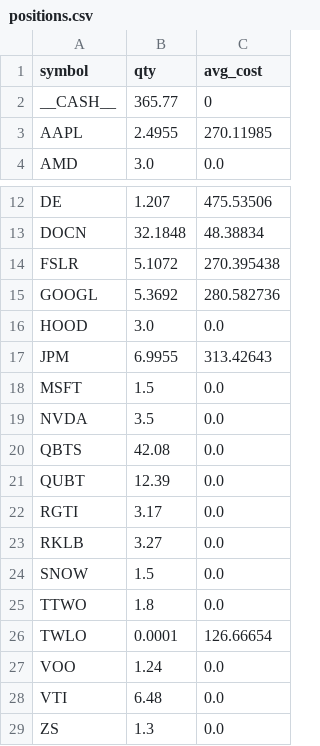
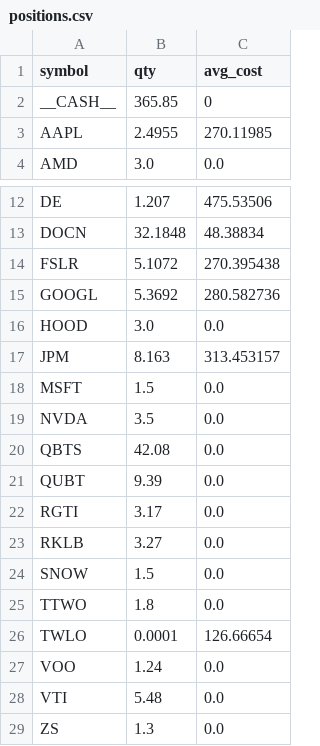
Before and after one commit to maximezac/alpacawireup, a CSV file: data/portfolios/portfolio_max_autotrader/positions.csv, drawn as a sheet; only a part is shown, gaps mark what is left out.

```diff
--- a/data/portfolios/portfolio_max_autotrader/positions.csv
+++ b/data/portfolios/portfolio_max_autotrader/positions.csv
@@ -1,3 +1,3 @@
 symbol,qty,avg_cost
-__CASH__,365.77,0
+__CASH__,365.85,0
 AAPL,2.4955,270.11985
@@ -16,3 +16,3 @@ GOOGL,5.3692,280.582736
 HOOD,3.0,0.0
-JPM,6.9955,313.42643
+JPM,8.163,313.453157
 MSFT,1.5,0.0
@@ -20,3 +20,3 @@ NVDA,3.5,0.0
 QBTS,42.08,0.0
-QUBT,12.39,0.0
+QUBT,9.39,0.0
 RGTI,3.17,0.0
@@ -27,3 +27,3 @@ TWLO,0.0001,126.66654
 VOO,1.24,0.0
-VTI,6.48,0.0
+VTI,5.48,0.0
 ZS,1.3,0.0
```
Also changed, not shown: data/portfolios/portfolio_max_autotrader/history.csv, data/portfolios/portfolio_max_autotrader/trades_ledger.csv, 30 other files.
